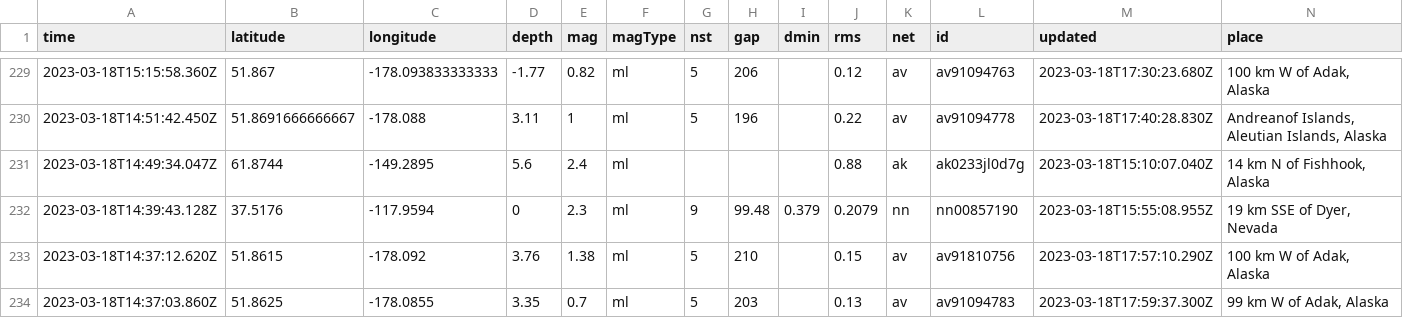
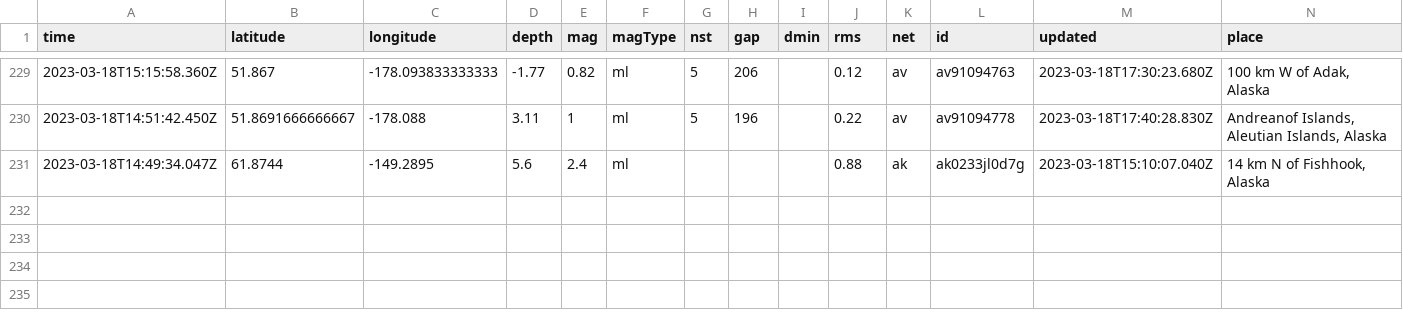
Before and after one commit to rthomasgannett/data-reporter-robot, a CSV file: usgs_current.csv, drawn as a sheet; only a part is shown, gaps mark what is left out; rows hold the shown columns only; the diff covers the shown part only; the diff names each change by its address in the sheet, - before the commit and + after, or states it on an @@ line.

```diff
--- a/usgs_current.csv
+++ b/usgs_current.csv
-row 232: 2023-03-18T14:39:43.128Z | 37.5176 | -117.9594 | 0 | 2.3 | ml | 9 | 99.48 | 0.379 | 0.2079 | nn | nn00857190 | 2023-03-18T15:55:08.955Z | 19 km SSE of Dyer, Nevada
-row 233: 2023-03-18T14:37:12.620Z | 51.8615 | -178.092 | 3.76 | 1.38 | ml | 5 | 210 |  | 0.15 | av | av91810756 | 2023-03-18T17:57:10.290Z | 100 km W of Adak, Alaska
-row 234: 2023-03-18T14:37:03.860Z | 51.8625 | -178.0855 | 3.35 | 0.7 | ml | 5 | 203 |  | 0.13 | av | av91094783 | 2023-03-18T17:59:37.300Z | 99 km W of Adak, Alaska
```
Also changed, not shown: 2 removed rows and 15 edited cells elsewhere in this file.
